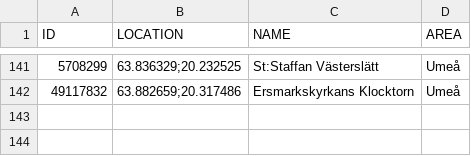
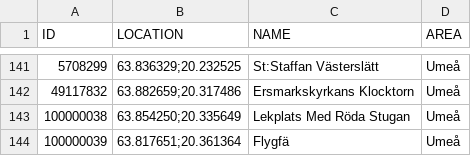
Before and after one commit to magnusmickelsson/pokeraidbot, a CSV file: src/main/resources/gyms_umeå.csv, drawn as a sheet; only a part is shown, gaps mark what is left out.

Commit message:
Gym data update

```diff
--- a/src/main/resources/gyms_umeå.csv
+++ b/src/main/resources/gyms_umeå.csv
@@ -142 +142,3 @@ ID;LOCATION;NAME;AREA
 49117832;"63.882659;20.317486";Ersmarkskyrkans Klocktorn;Umeå
+100000038;"63.854250;20.335649";Lekplats Med Röda Stugan;Umeå
+100000039;"63.817651;20.361364";Flygfä;Umeå
```
Also changed, not shown: 4 other files.
